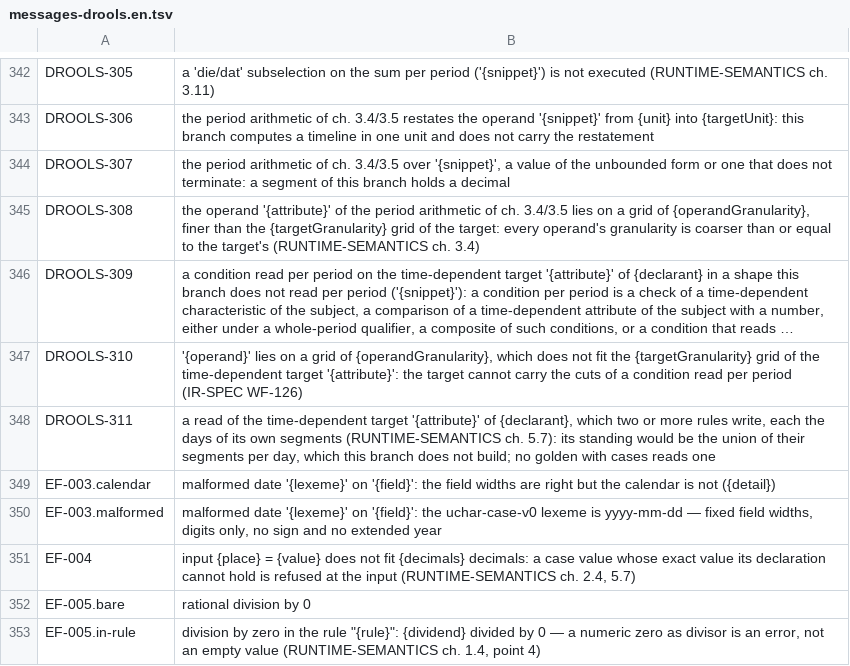
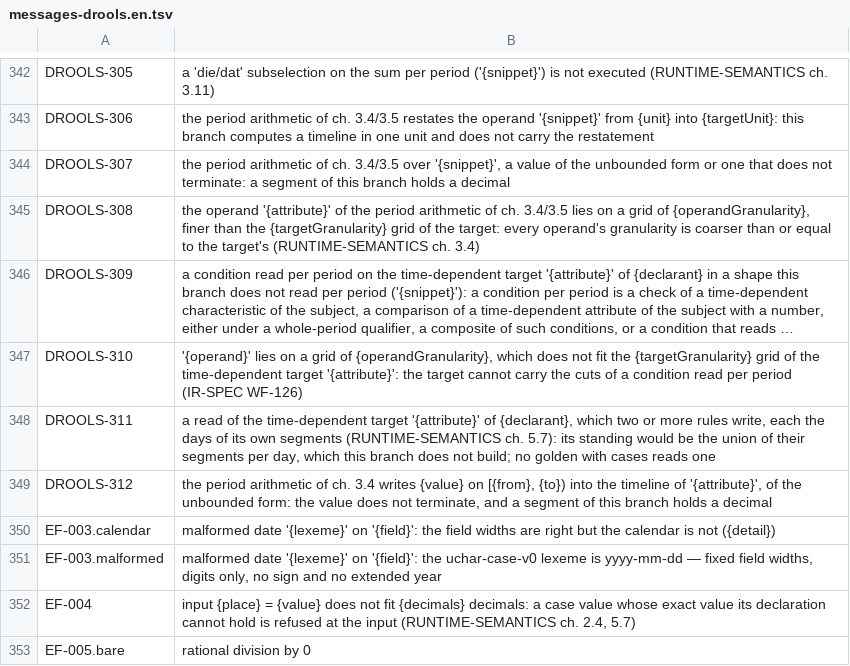
Before and after one commit to uchar-dev/uchar, a TSV file: backends/drools/src/main/resources/dev/uchar/regelspraak/message/messages-drools.en.tsv, drawn as a sheet; only a part is shown, gaps mark what is left out; the shorter side is filled out with more unchanged rows; long unchanged cells end in …; the diff names each change by its address in the sheet, - before the commit and + after, or states it on an @@ line.

```diff
--- a/backends/drools/src/main/resources/dev/uchar/regelspraak/message/messages-drools.en.tsv
+++ b/backends/drools/src/main/resources/dev/uchar/regelspraak/message/messages-drools.en.tsv
+row 349: DROOLS-312 | the period arithmetic of ch. 3.4 writes {value} on [{from}, {to}) into the timeline of '{attribute}', of the unbounded form: the value does not terminate, and a segment of this branch holds a decimal
```
Also changed, not shown: backends/drools/src/main/resources/dev/uchar/regelspraak/message/messages-drools.nl.tsv, 8 other files.
